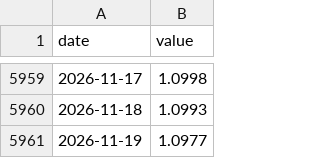
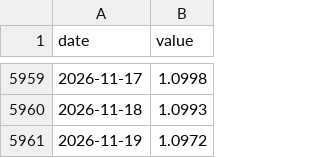
Before and after one commit to maxim91136/3kings, a CSV file: data/ind_EURUSD.csv, drawn as a sheet; only a part is shown, gaps mark what is left out.

```diff
--- a/data/ind_EURUSD.csv
+++ b/data/ind_EURUSD.csv
@@ -5960,2 +5960,2 @@ date,value
 2026-11-18,1.0993
-2026-11-19,1.0977
+2026-11-19,1.0972
```
Also changed, not shown: data/elite.csv, data/ind_DTB3.csv, 7 other files.
